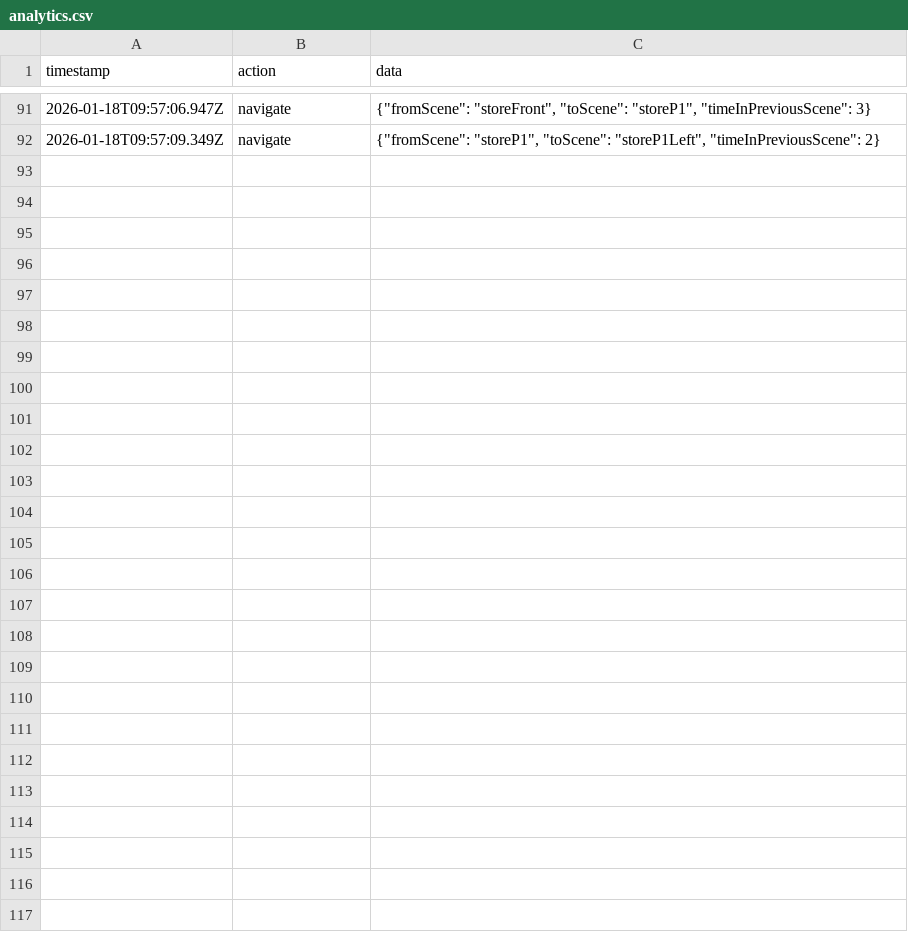
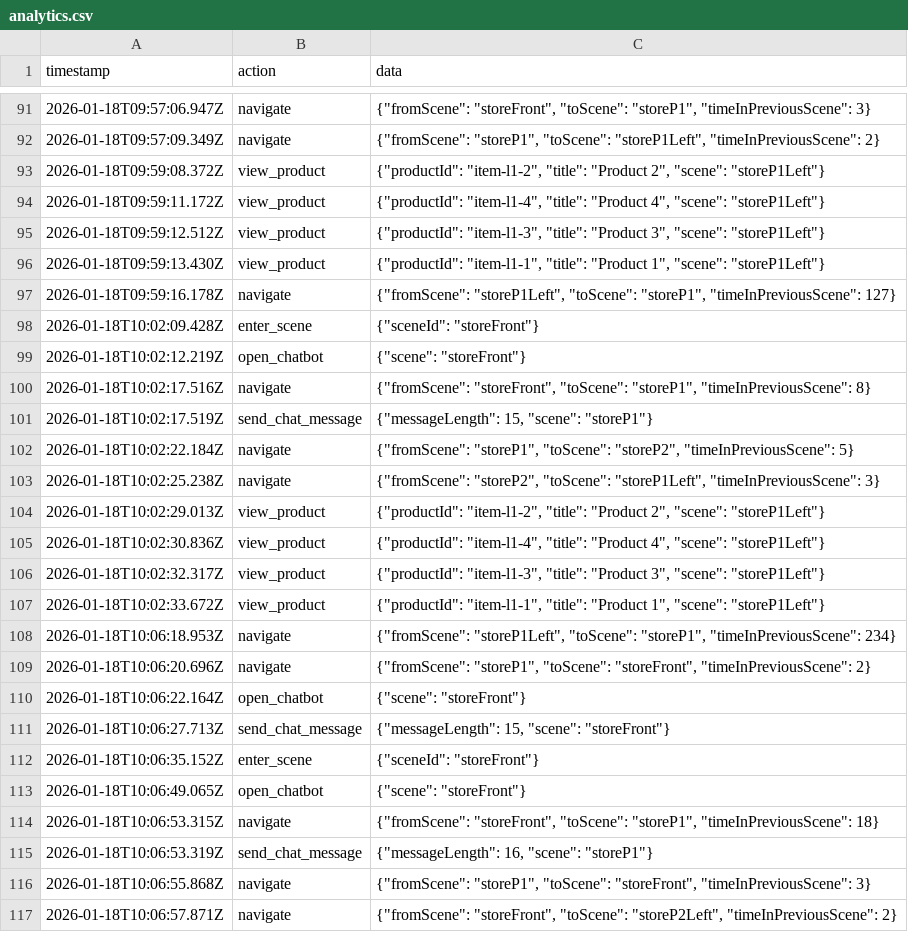
Before and after one commit to ruyot/shopiverse, a CSV file: backend/data/analytics.csv, drawn as a sheet; only a part is shown, gaps mark what is left out.

```diff
--- a/backend/data/analytics.csv
+++ b/backend/data/analytics.csv
@@ -92 +92,26 @@ timestamp,action,data
 2026-01-18T09:57:09.349Z,navigate,"{""fromScene"": ""storeP1"", ""toScene"": ""storeP1Left"", ""timeInPreviousScene"": 2}"
+2026-01-18T09:59:08.372Z,view_product,"{""productId"": ""item-l1-2"", ""title"": ""Product 2"", ""scene"": ""storeP1Left""}"
+2026-01-18T09:59:11.172Z,view_product,"{""productId"": ""item-l1-4"", ""title"": ""Product 4"", ""scene"": ""storeP1Left""}"
+2026-01-18T09:59:12.512Z,view_product,"{""productId"": ""item-l1-3"", ""title"": ""Product 3"", ""scene"": ""storeP1Left""}"
+2026-01-18T09:59:13.430Z,view_product,"{""productId"": ""item-l1-1"", ""title"": ""Product 1"", ""scene"": ""storeP1Left""}"
+2026-01-18T09:59:16.178Z,navigate,"{""fromScene"": ""storeP1Left"", ""toScene"": ""storeP1"", ""timeInPreviousScene"": 127}"
+2026-01-18T10:02:09.428Z,enter_scene,"{""sceneId"": ""storeFront""}"
+2026-01-18T10:02:12.219Z,open_chatbot,"{""scene"": ""storeFront""}"
+2026-01-18T10:02:17.516Z,navigate,"{""fromScene"": ""storeFront"", ""toScene"": ""storeP1"", ""timeInPreviousScene"": 8}"
+2026-01-18T10:02:17.519Z,send_chat_message,"{""messageLength"": 15, ""scene"": ""storeP1""}"
+2026-01-18T10:02:22.184Z,navigate,"{""fromScene"": ""storeP1"", ""toScene"": ""storeP2"", ""timeInPreviousScene"": 5}"
+2026-01-18T10:02:25.238Z,navigate,"{""fromScene"": ""storeP2"", ""toScene"": ""storeP1Left"", ""timeInPreviousScene"": 3}"
+2026-01-18T10:02:29.013Z,view_product,"{""productId"": ""item-l1-2"", ""title"": ""Product 2"", ""scene"": ""storeP1Left""}"
+2026-01-18T10:02:30.836Z,view_product,"{""productId"": ""item-l1-4"", ""title"": ""Product 4"", ""scene"": ""storeP1Left""}"
+2026-01-18T10:02:32.317Z,view_product,"{""productId"": ""item-l1-3"", ""title"": ""Product 3"", ""scene"": ""storeP1Left""}"
+2026-01-18T10:02:33.672Z,view_product,"{""productId"": ""item-l1-1"", ""title"": ""Product 1"", ""scene"": ""storeP1Left""}"
+2026-01-18T10:06:18.953Z,navigate,"{""fromScene"": ""storeP1Left"", ""toScene"": ""storeP1"", ""timeInPreviousScene"": 234}"
+2026-01-18T10:06:20.696Z,navigate,"{""fromScene"": ""storeP1"", ""toScene"": ""storeFront"", ""timeInPreviousScene"": 2}"
+2026-01-18T10:06:22.164Z,open_chatbot,"{""scene"": ""storeFront""}"
+2026-01-18T10:06:27.713Z,send_chat_message,"{""messageLength"": 15, ""scene"": ""storeFront""}"
+2026-01-18T10:06:35.152Z,enter_scene,"{""sceneId"": ""storeFront""}"
+2026-01-18T10:06:49.065Z,open_chatbot,"{""scene"": ""storeFront""}"
+2026-01-18T10:06:53.315Z,navigate,"{""fromScene"": ""storeFront"", ""toScene"": ""storeP1"", ""timeInPreviousScene"": 18}"
+2026-01-18T10:06:53.319Z,send_chat_message,"{""messageLength"": 16, ""scene"": ""storeP1""}"
+2026-01-18T10:06:55.868Z,navigate,"{""fromScene"": ""storeP1"", ""toScene"": ""storeFront"", ""timeInPreviousScene"": 3}"
+2026-01-18T10:06:57.871Z,navigate,"{""fromScene"": ""storeFront"", ""toScene"": ""storeP2Left"", ""timeInPreviousScene"": 2}"
```
Also changed, not shown: 1 other file.
